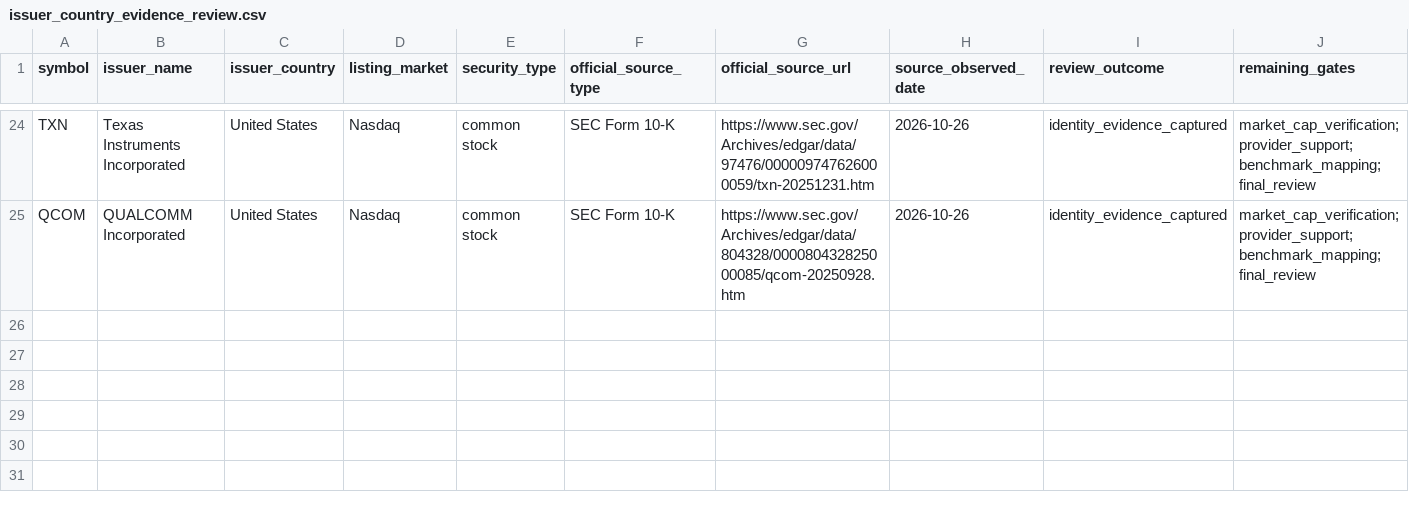
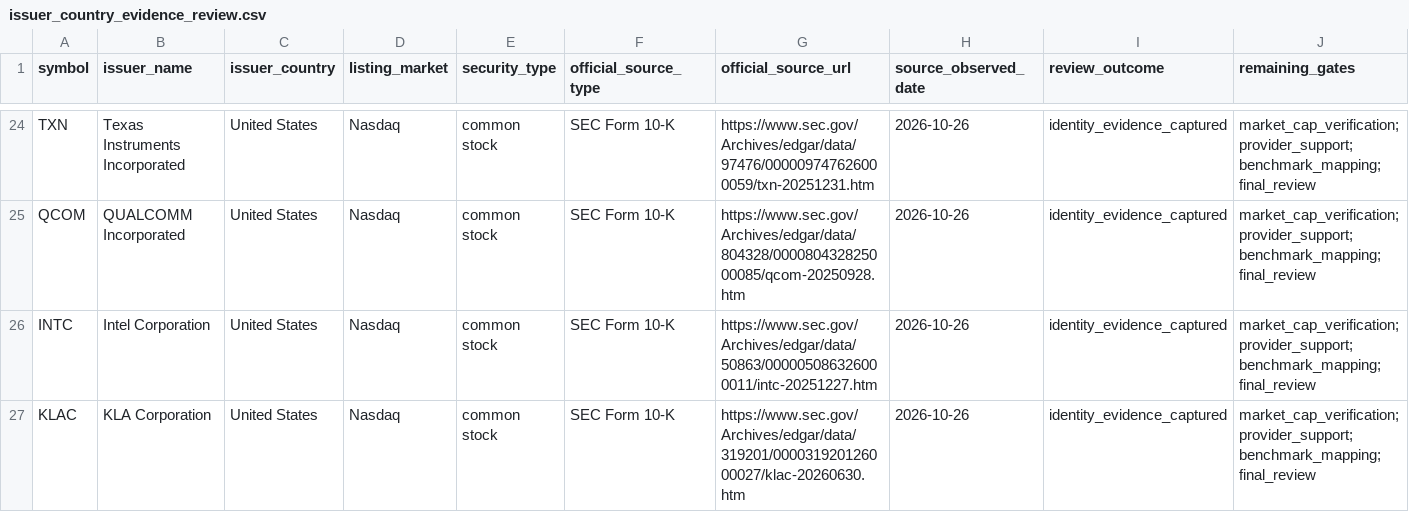
Before and after one commit to wonbosong-arch/global-stage-radar, a CSV file: data/issuer_country_evidence_review.csv, drawn as a sheet; only a part is shown, gaps mark what is left out; rows hold the shown columns only; the diff covers the shown part only; the diff names each change by its address in the sheet, - before the commit and + after, or states it on an @@ line.

Commit message:
Extend issuer country evidence registry for additional US stocks

```diff
--- a/data/issuer_country_evidence_review.csv
+++ b/data/issuer_country_evidence_review.csv
+row 26: INTC | Intel Corporation | United States | Nasdaq | common stock | SEC Form 10-K | https://www.sec.gov/Archives/edgar/data/50863/000005086326000011/intc-20251227.htm | 2026-10-26 | identity_evidence_captured | market_cap_verification;provider_support;benchmark_mapping;final_review
+row 27: KLAC | KLA Corporation | United States | Nasdaq | common stock | SEC Form 10-K | https://www.sec.gov/Archives/edgar/data/319201/000031920126000027/klac-20260630.htm | 2026-10-26 | identity_evidence_captured | market_cap_verification;provider_support;benchmark_mapping;final_review
```
Also changed, not shown: 2 added rows elsewhere in this file.
